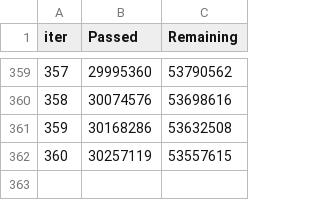
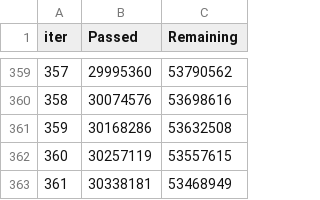
Before and after one commit to Markbarkar/LightGBM_Behavior_Prediction_System, a TSV file: catboost_info/time_left.tsv, drawn as a sheet; only a part is shown, gaps mark what is left out.

```diff
--- a/catboost_info/time_left.tsv
+++ b/catboost_info/time_left.tsv
@@ -362 +362,2 @@ iter	Passed	Remaining
 360	30257119	53557615
+361	30338181	53468949
```
Also changed, not shown: catboost_info/learn_error.tsv, catboost_info/test_error.tsv, 3 other files.
